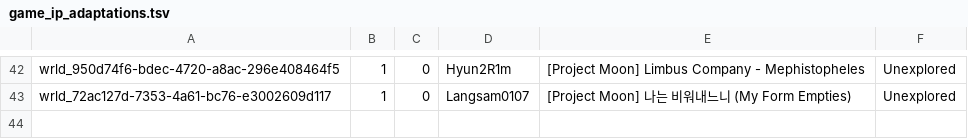
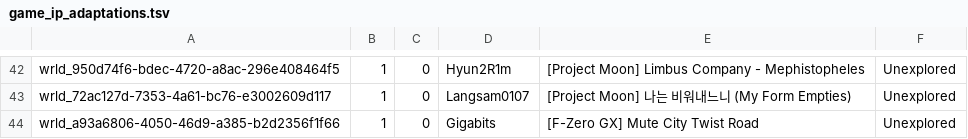
Before and after one commit to Twila27/twila27.github.io, a TSV file: vr/portals/tour/game_ip_adaptations.tsv, drawn as a sheet; only a part is shown, gaps mark what is left out.

Commit message:
Update game_ip_adaptations.tsv
Found a new one from the Nintendo worldhop list that sounds like it has driving

```diff
--- a/vr/portals/tour/game_ip_adaptations.tsv
+++ b/vr/portals/tour/game_ip_adaptations.tsv
@@ -43 +43,2 @@ wrld_950d74f6-bdec-4720-a8ac-296e408464f5	1	0	Hyun2R1m	[Project Moon] Limbus Com
 wrld_72ac127d-7353-4a61-bc76-e3002609d117	1	0	Langsam0107	[Project Moon]  나는 비워내느니 (My Form Empties)	Unexplored
+wrld_a93a6806-4050-46d9-a385-b2d2356f1f66	1	0	Gigabits	[F-Zero GX] Mute City Twist Road	Unexplored
```
